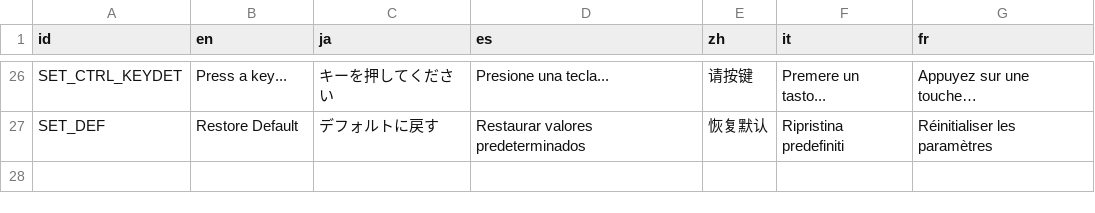
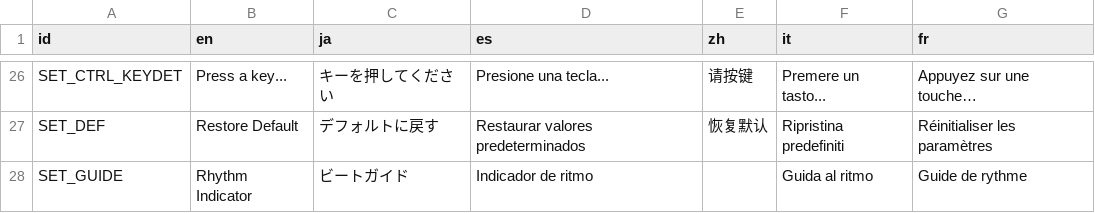
Before and after one commit to NoodleSushi/Kaiketsu-Zorori-Manzai-Theater, a CSV file: Translations/translations.csv, drawn as a sheet; only a part is shown, gaps mark what is left out; the diff names each change by its address in the sheet, - before the commit and + after, or states it on an @@ line.

Commit message:
Add beat indicator

```diff
--- a/Translations/translations.csv
+++ b/Translations/translations.csv
+row 28: SET_GUIDE | Rhythm Indicator | ビートガイド | Indicador de ritmo |  | Guida al ritmo | Guide de rythme
```
Also changed, not shown: 7 other files.
